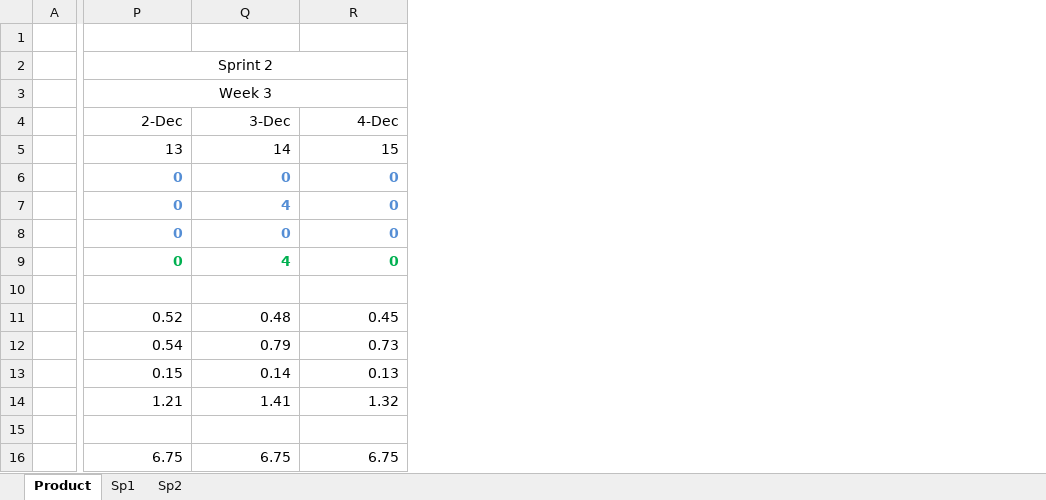
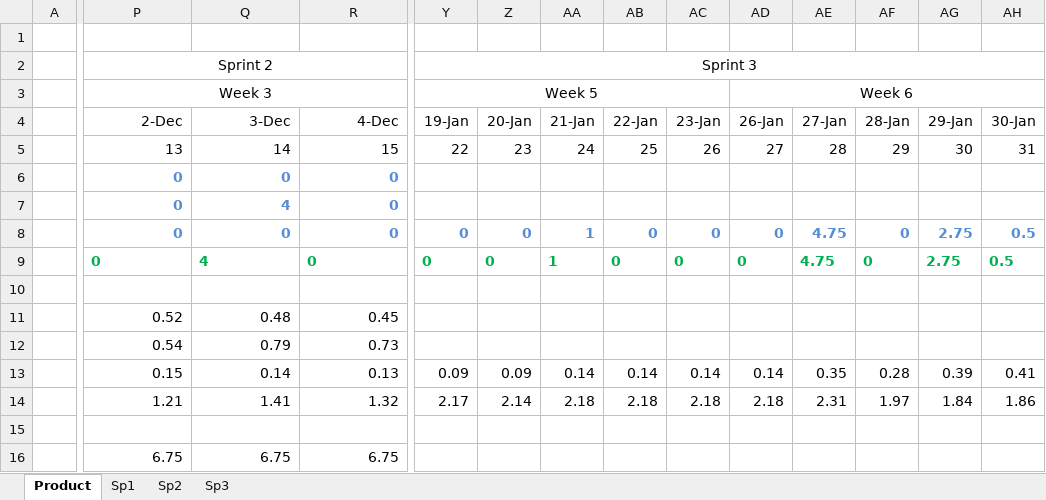
Before and after one commit to Bryalle90/concrete-drying-app, an Excel workbook: Management/Effort and Velocity.xlsx, sheet Product, drawn as a sheet; only a part is shown, gaps mark what is left out; values as stored, in another font and other column widths than the file's, no borders; charts and pictures not drawn; the diff covers the shown part only; the diff names each change by its address in the sheet, - before the commit and + after, or states it on an @@ line.

Commit message:
Added hours for sprint 3

```diff
--- a/Management/Effort and Velocity.xlsx (sheet Product)
+++ b/Management/Effort and Velocity.xlsx (sheet Product)
+sheet tab: Sp3
+column Y (19-Jan), rows 2-3: Sprint 3 | Week 5; rows 5-14: 22 |  |  | 0 | 0 |  |  |  | 0.09 | 2.17
+column Z (20-Jan), rows 5-14: 23 |  |  | 0 | 0 |  |  |  | 0.09 | 2.14
+column AA (21-Jan), rows 5-14: 24 |  |  | 1 | 1 |  |  |  | 0.14 | 2.18
+column AB (22-Jan), rows 5-14: 25 |  |  | 0 | 0 |  |  |  | 0.14 | 2.18
+column AC (23-Jan), rows 5-14: 26 |  |  | 0 | 0 |  |  |  | 0.14 | 2.18
+column AD (26-Jan), row 3: Week 6; rows 5-14: 27 |  |  | 0 | 0 |  |  |  | 0.14 | 2.18
+column AE (27-Jan), rows 5-14: 28 |  |  | 4.75 | 4.75 |  |  |  | 0.35 | 2.31
+column AF (28-Jan), rows 5-14: 29 |  |  | 0 | 0 |  |  |  | 0.28 | 1.97
+column AG (29-Jan), rows 5-14: 30 |  |  | 2.75 | 2.75 |  |  |  | 0.39 | 1.84
+column AH (30-Jan), rows 5-14: 31 |  |  | 0.5 | 0.5 |  |  |  | 0.41 | 1.86
-P9:R9 alignment: right
+P9:R9 alignment: left
```
Also changed, not shown: 15 edited cells, cell formats and merged cells elsewhere in this sheet, charts or pictures.
